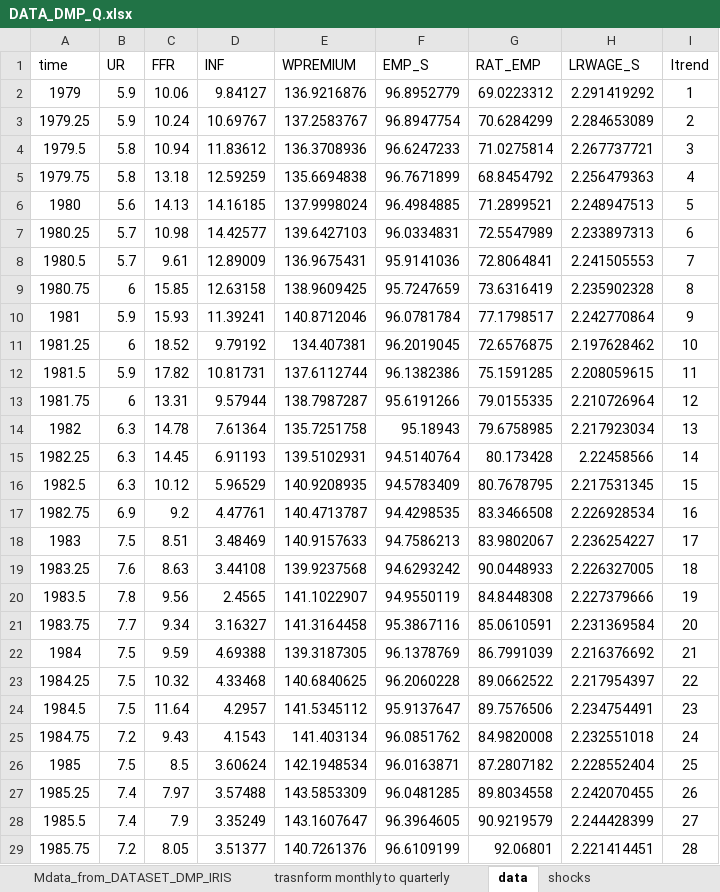
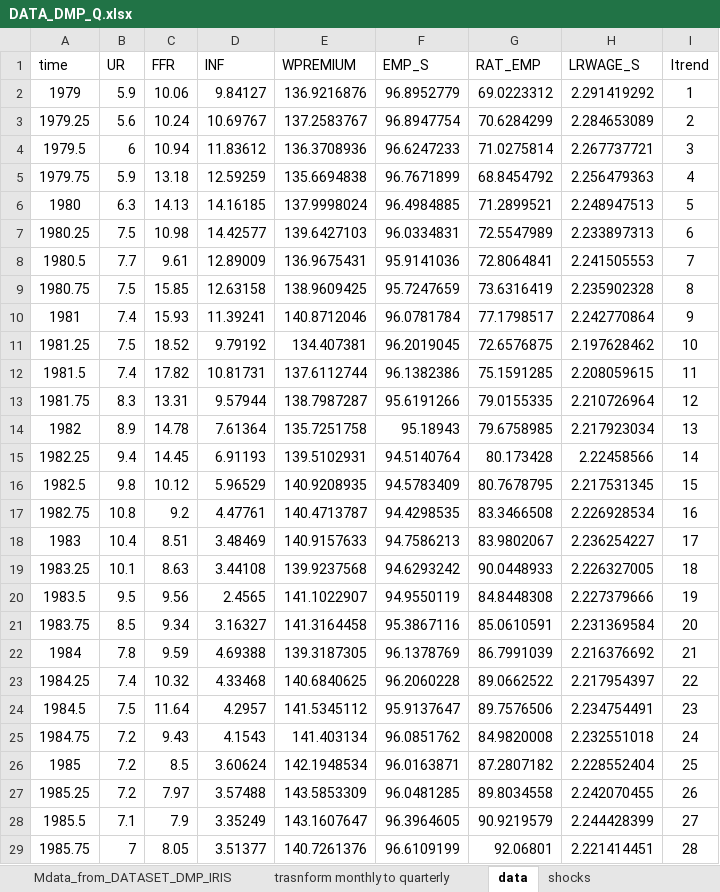
Before and after one commit to gergomotyovszki/DMP-monpol-and-CSC---empirical-replication, an Excel workbook: SVAR online appendix/DATA_DMP_Q.xlsx, sheet data, drawn as a sheet; only a part is shown; values as stored, in another font and other column widths than the file's, no borders; the diff covers the shown part only; the diff names each change by its address in the sheet, - before the commit and + after, or states it on an @@ line.

```diff
--- a/SVAR online appendix/DATA_DMP_Q.xlsx (sheet data)
+++ b/SVAR online appendix/DATA_DMP_Q.xlsx (sheet data)
-B3 (UR): 5.9
+B3 (UR): 5.6
-B4 (UR): 5.8
+B4 (UR): 6
-B5 (UR): 5.8
+B5 (UR): 5.9
-B6 (UR): 5.6
+B6 (UR): 6.3
-B7 (UR): 5.7
+B7 (UR): 7.5
-B8 (UR): 5.7
+B8 (UR): 7.7
-B9 (UR): 6
+B9 (UR): 7.5
-B10 (UR): 5.9
+B10 (UR): 7.4
-B11 (UR): 6
+B11 (UR): 7.5
-B12 (UR): 5.9
+B12 (UR): 7.4
-B13 (UR): 6
+B13 (UR): 8.3
-B14 (UR): 6.3
+B14 (UR): 8.9
-B15 (UR): 6.3
+B15 (UR): 9.4
-B16 (UR): 6.3
+B16 (UR): 9.8
-B17 (UR): 6.9
+B17 (UR): 10.8
-B18 (UR): 7.5
+B18 (UR): 10.4
-B19 (UR): 7.6
+B19 (UR): 10.1
-B20 (UR): 7.8
+B20 (UR): 9.5
-B21 (UR): 7.7
+B21 (UR): 8.5
-B22 (UR): 7.5
+B22 (UR): 7.8
-B23 (UR): 7.5
+B23 (UR): 7.4
-B26 (UR): 7.5
+B26 (UR): 7.2
-B27 (UR): 7.4
+B27 (UR): 7.2
-B28 (UR): 7.4
+B28 (UR): 7.1
-B29 (UR): 7.2
+B29 (UR): 7
```
Also changed, not shown: 91 edited cells elsewhere in this sheet, sheet trasnform monthly to quarterly, sheet Mdata_from_DATASET_DMP_IRIS, formulas that keep their value, 12 other files.
